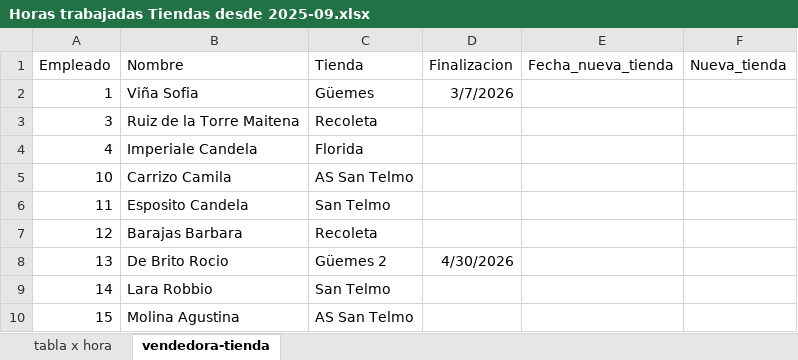
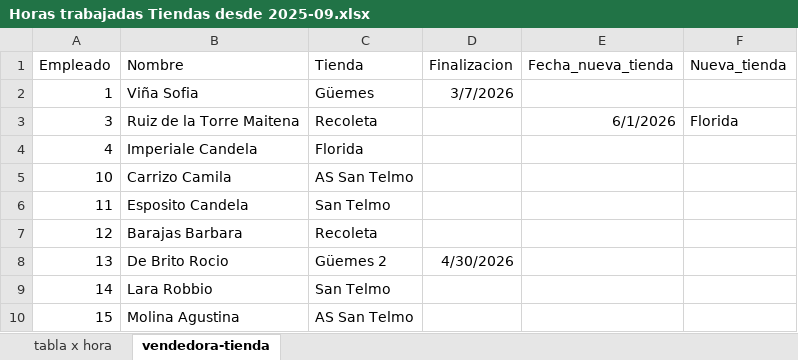
Before and after one commit to valelevite/Reportes, an Excel workbook: Reporte_gastos/Sueldos/Horas trabajadas Tiendas desde 2025-09.xlsx, sheet vendedora-tienda, drawn as a sheet; only a part is shown; values as stored, in another font and other column widths than the file's, no borders; conditional formats not drawn; the diff names each change by its address in the sheet, - before the commit and + after, or states it on an @@ line.

```diff
--- a/Reporte_gastos/Sueldos/Horas trabajadas Tiendas desde 2025-09.xlsx (sheet vendedora-tienda)
+++ b/Reporte_gastos/Sueldos/Horas trabajadas Tiendas desde 2025-09.xlsx (sheet vendedora-tienda)
-E3 (Fecha_nueva_tienda): (empty)
+E3 (Fecha_nueva_tienda): 6/1/2026
-F3 (Nueva_tienda): (empty)
+F3 (Nueva_tienda): Florida
```
Also changed, not shown: sheet tabla x hora, Reporte_gastos/gastos desde 2025-05.xlsx, 2 other files.
